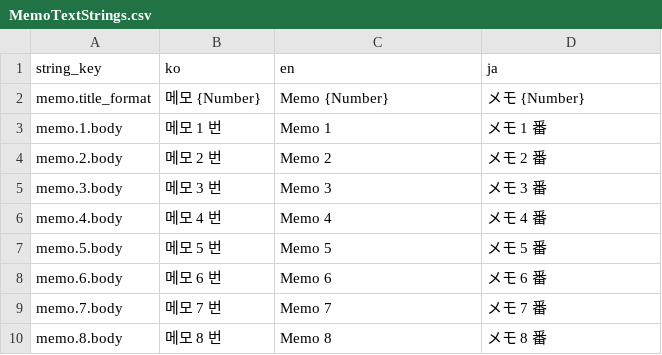
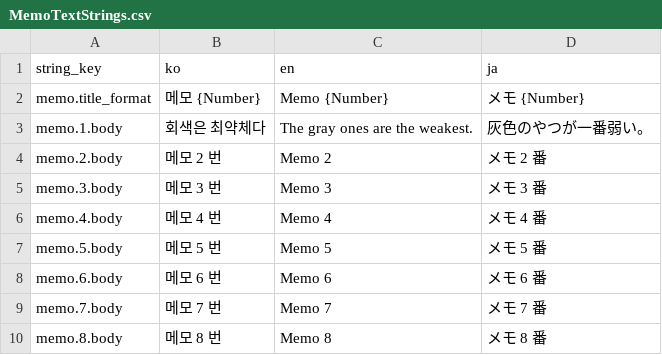
Before and after one commit to octopus7/extraction_shooter, a CSV file: TunaSweeper/Content/Data/MemoTextStrings.csv, drawn as a sheet; only a part is shown.

```diff
--- a/TunaSweeper/Content/Data/MemoTextStrings.csv
+++ b/TunaSweeper/Content/Data/MemoTextStrings.csv
@@ -2,3 +2,3 @@ string_key,ko,en,ja
 memo.title_format,메모 {Number},Memo {Number},メモ {Number}
-memo.1.body,메모 1 번,Memo 1,メモ 1 番
+memo.1.body,회색은 최약체다,The gray ones are the weakest.,灰色のやつが一番弱い。
 memo.2.body,메모 2 번,Memo 2,メモ 2 番
```
Also changed, not shown: TunaSweeper/Content/Data/Translations/MemoTextStrings.csv, 2 other files.
